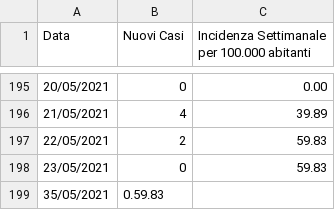
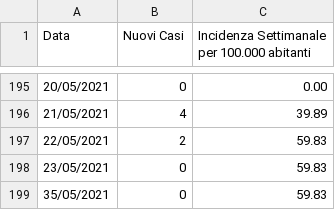
Before and after one commit to francescopoliti/CITTANOVA-COVID-19, a CSV file: NUOVI_CASI_E_INCIDENZA_SETTIMANALE.csv, drawn as a sheet; only a part is shown, gaps mark what is left out.

Commit message:
Update NUOVI_CASI_E_INCIDENZA_SETTIMANALE.csv

```diff
--- a/NUOVI_CASI_E_INCIDENZA_SETTIMANALE.csv
+++ b/NUOVI_CASI_E_INCIDENZA_SETTIMANALE.csv
@@ -198,2 +198,2 @@ Data,Nuovi Casi,Incidenza Settimanale per 100.000 abitanti
 23/05/2021,0,59.83
-35/05/2021,0.59.83
+35/05/2021,0,59.83
```
